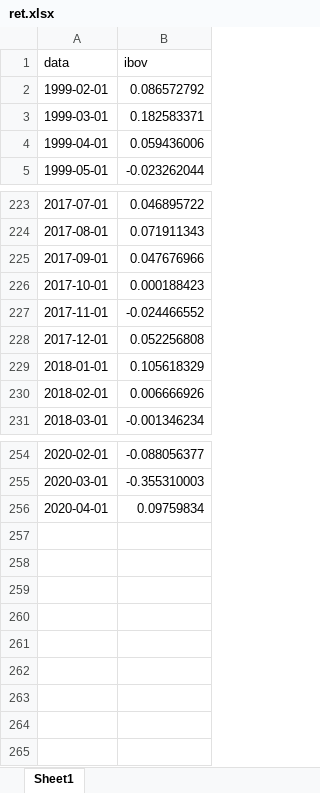
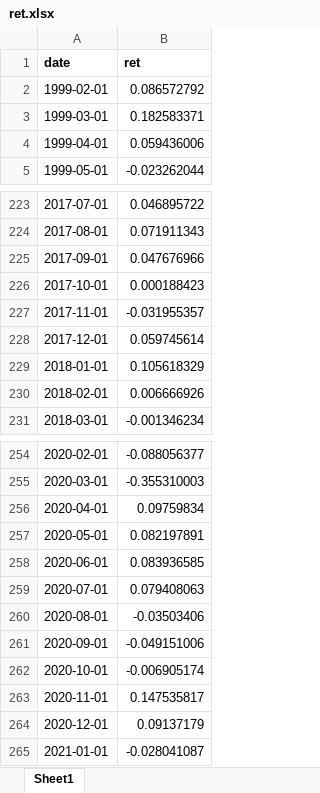
Before and after one commit to mj-ribeiro/College-works, an Excel workbook: eco_fin/ret.xlsx, sheet Sheet1, drawn as a sheet; only a part is shown, gaps mark what is left out; values as stored, in another font and other column widths than the file's, no borders; removed rows and columns are numbered as before the commit, all else as after; the diff names each change by its address in the sheet, - before the commit and + after, or states it on an @@ line.

```diff
--- a/eco_fin/ret.xlsx (sheet Sheet1)
+++ b/eco_fin/ret.xlsx (sheet Sheet1)
-row 1: data | ibov
+row 1: date | ret
-B227: -0.024466552
+B227: -0.031955357
-B228: 0.052256808
+B228: 0.059745614
+row 257: 2020-05-01 | 0.082197891
+row 258: 2020-06-01 | 0.083936585
+row 259: 2020-07-01 | 0.079408063
+row 260: 2020-08-01 | -0.03503406
+row 261: 2020-09-01 | -0.049151006
+row 262: 2020-10-01 | -0.006905174
+row 263: 2020-11-01 | 0.147535817
+row 264: 2020-12-01 | 0.09137179
+row 265: 2021-01-01 | -0.028041087
```
Also changed, not shown: eco_fin/data.xlsx, 56 other files.
